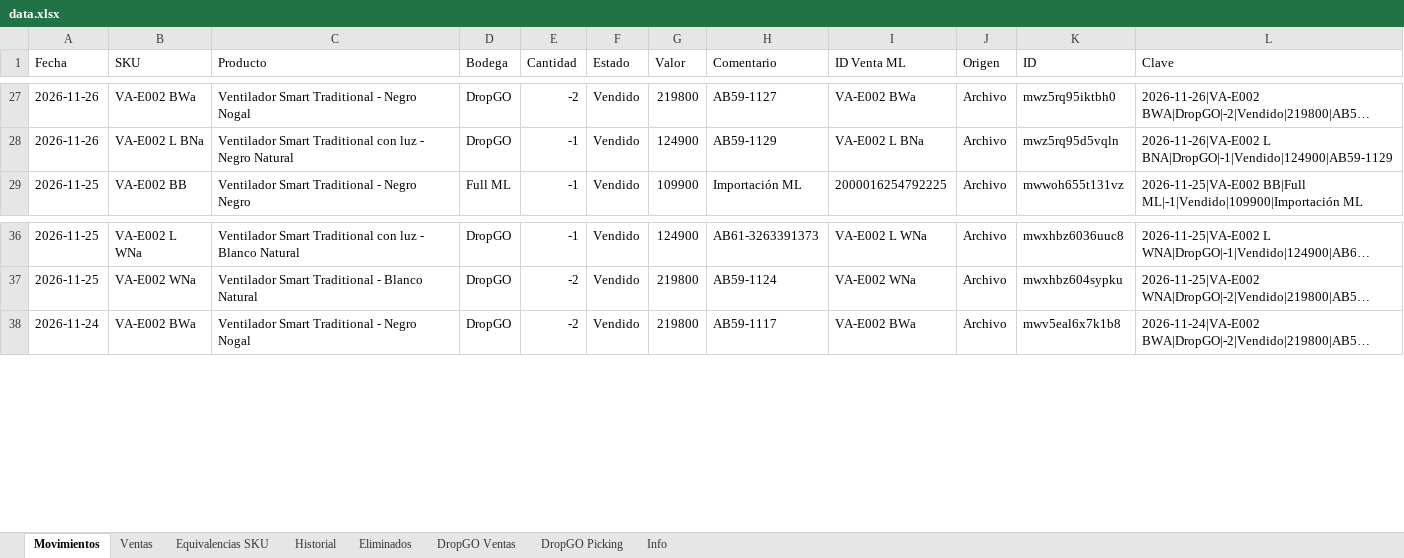
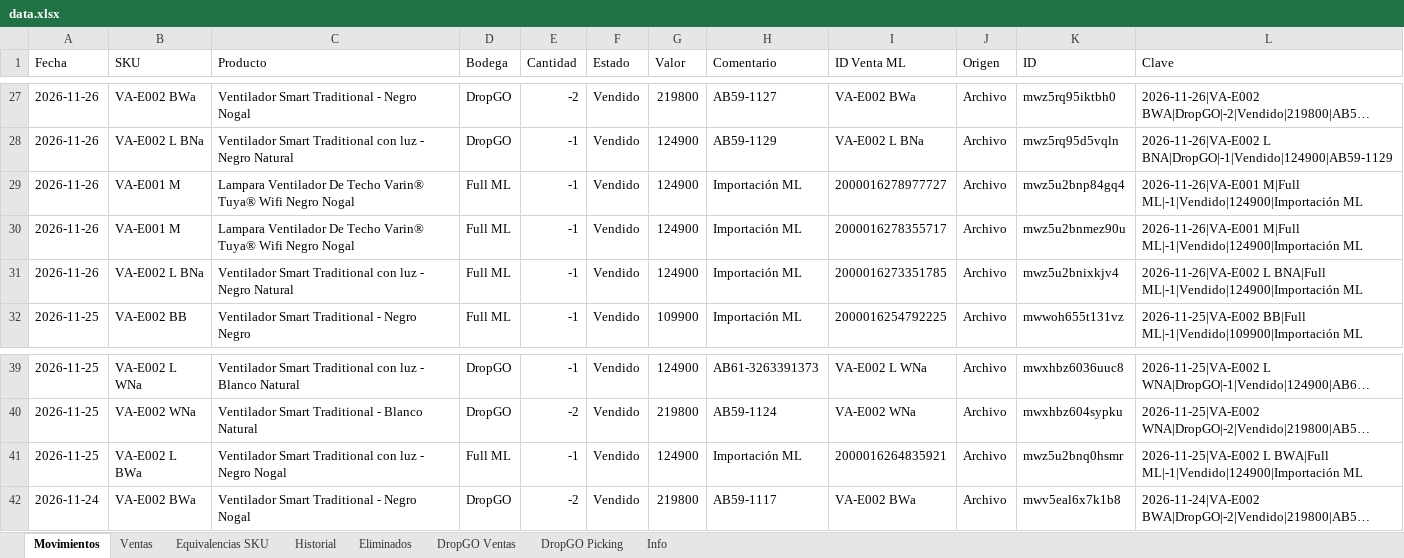
Before and after one commit to alaskanext-blip/ERPvarin, an Excel workbook: data.xlsx, sheet Movimientos, drawn as a sheet; only a part is shown, gaps mark what is left out; long unchanged cells end in …; values as stored, in another font and other column widths than the file's, no borders; the diff names each change by its address in the sheet, - before the commit and + after, or states it on an @@ line.

Commit message:
Datos Varin 2026-11-27 15:52

```diff
--- a/data.xlsx (sheet Movimientos)
+++ b/data.xlsx (sheet Movimientos)
+row 29: 2026-11-26 | VA-E001 M | Lampara Ventilador De Techo Varin® Tuya® Wifi Negro Nogal | Full ML | -1 | Vendido | 124900 | Importación ML | 2000016278977727 | Archivo | mwz5u2bnp84gq4 | 2026-11-26|VA-E001 M|Full ML|-1|Vendido|124900|Importación ML
+row 30: 2026-11-26 | VA-E001 M | Lampara Ventilador De Techo Varin® Tuya® Wifi Negro Nogal | Full ML | -1 | Vendido | 124900 | Importación ML | 2000016278355717 | Archivo | mwz5u2bnmez90u | 2026-11-26|VA-E001 M|Full ML|-1|Vendido|124900|Importación ML
+row 31: 2026-11-26 | VA-E002 L BNa | Ventilador Smart Traditional con luz - Negro Natural | Full ML | -1 | Vendido | 124900 | Importación ML | 2000016273351785 | Archivo | mwz5u2bnixkjv4 | 2026-11-26|VA-E002 L BNA|Full ML|-1|Vendido|124900|Importación ML
+row 41: 2026-11-25 | VA-E002 L BWa | Ventilador Smart Traditional con luz - Negro Nogal | Full ML | -1 | Vendido | 124900 | Importación ML | 2000016264835921 | Archivo | mwz5u2bnq0hsmr | 2026-11-25|VA-E002 L BWA|Full ML|-1|Vendido|124900|Importación ML
```
Also changed, not shown: sheet Ventas, sheet Historial, sheet Info, sheet Equivalencias SKU.
